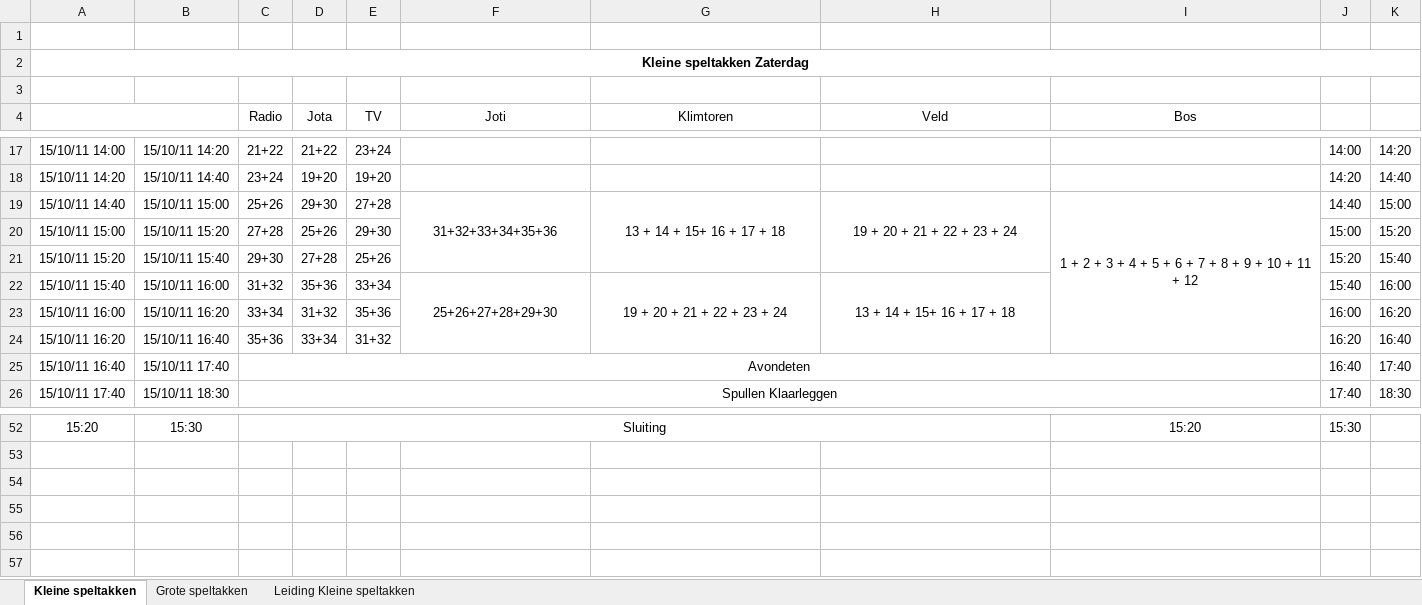
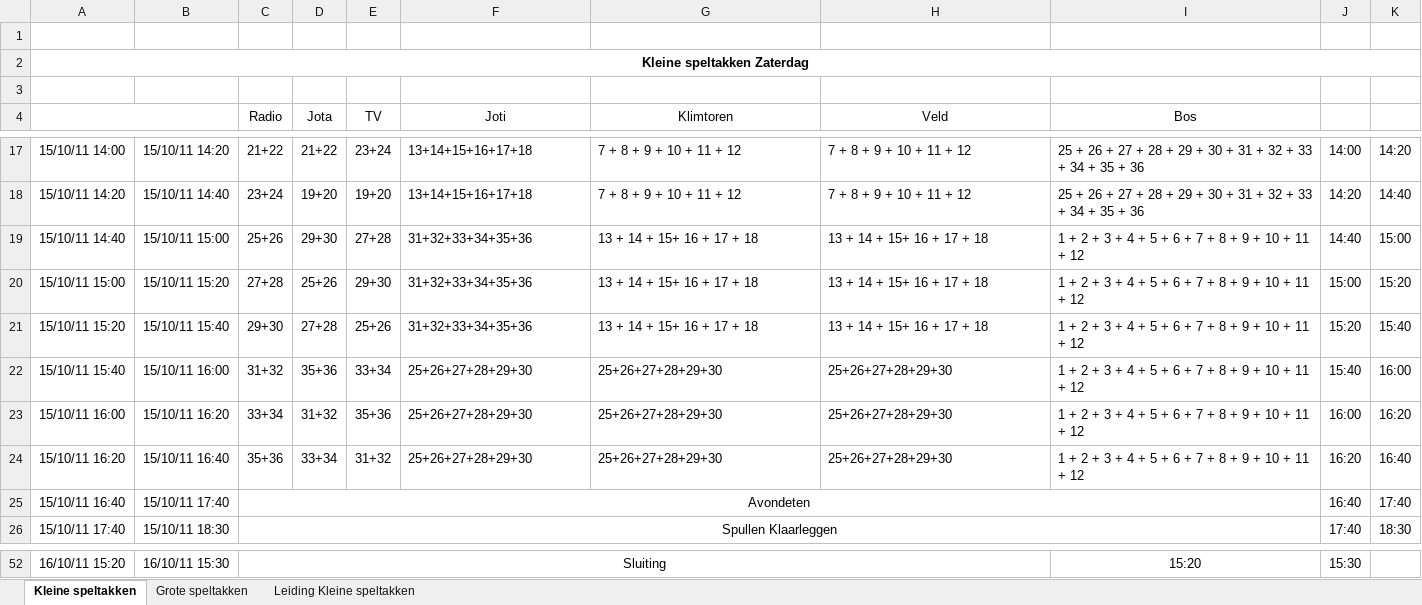
Before and after one commit to LoyVanBeek/Jotari_QRCode_Schedule, an Excel workbook: BarcodeScanner/planning kinderen en leiding.xlsx, sheet Kleine speltakken, drawn as a sheet; only a part is shown, gaps mark what is left out; values as stored, in another font and other column widths than the file's, no borders; removed rows and columns are numbered as before the commit, all else as after; the diff covers the shown part only; the diff names each change by its address in the sheet, - before the commit and + after, or states it on an @@ line.

```diff
--- a/BarcodeScanner/planning kinderen en leiding.xlsx (sheet Kleine speltakken)
+++ b/BarcodeScanner/planning kinderen en leiding.xlsx (sheet Kleine speltakken)
-F17:F18 (Joti): (empty)
+F17:F18 (Joti): 13+14+15+16+17+18
-G17:G18 (Klimtoren): (empty)
+G17:G18 (Klimtoren): 7 + 8 + 9 + 10 + 11 + 12
-H17:H18 (Veld): (empty)
+H17:H18 (Veld): 7 + 8 + 9 + 10 + 11 + 12
-I17:I18 (Bos): (empty)
+I17:I18 (Bos): 25 + 26 + 27 + 28 + 29 + 30 + 31 + 32 + 33 + 34 + 35 + 36
-F19:I19 alignment: center
+F19:I19 alignment: left
-F19:F21 merged
-G19:G21 merged
-H19 (Veld): 19 + 20 + 21 + 22 + 23 + 24
+H19 (Veld): 13 + 14 + 15+ 16 + 17 + 18
-H19:H21 merged
-I19:I24 merged
-F20:F21 (Joti): (empty)
+F20:F21 (Joti): 31+32+33+34+35+36
-G20:G21 (Klimtoren): (empty)
+G20:G21 (Klimtoren): 13 + 14 + 15+ 16 + 17 + 18
-H20:H21 (Veld): (empty)
+H20:H21 (Veld): 13 + 14 + 15+ 16 + 17 + 18
-I20:I24 (Bos): (empty)
+I20:I24 (Bos): 1 + 2 + 3 + 4 + 5 + 6 + 7 + 8 + 9 + 10 + 11 + 12
-F22:H22 alignment: center
+F22:H22 alignment: left
-F22:F24 merged
-G22 (Klimtoren): 19 + 20 + 21 + 22 + 23 + 24
+G22 (Klimtoren): 25+26+27+28+29+30
-G22:G24 merged
-H22 (Veld): 13 + 14 + 15+ 16 + 17 + 18
+H22 (Veld): 25+26+27+28+29+30
-H22:H24 merged
-F23:F24 (Joti): (empty)
+F23:F24 (Joti): 25+26+27+28+29+30
-G23:G24 (Klimtoren): (empty)
+G23:G24 (Klimtoren): 25+26+27+28+29+30
-H23:H24 (Veld): (empty)
+H23:H24 (Veld): 25+26+27+28+29+30
-A52: 15:20
+A52: 16/10/11 15:20
-B52: 15:30
+B52: 16/10/11 15:30
```
Also changed, not shown: 6 added rows, 6 removed rows, 52 edited cells, cell formats and merged cells elsewhere in this sheet, 7 other files.
